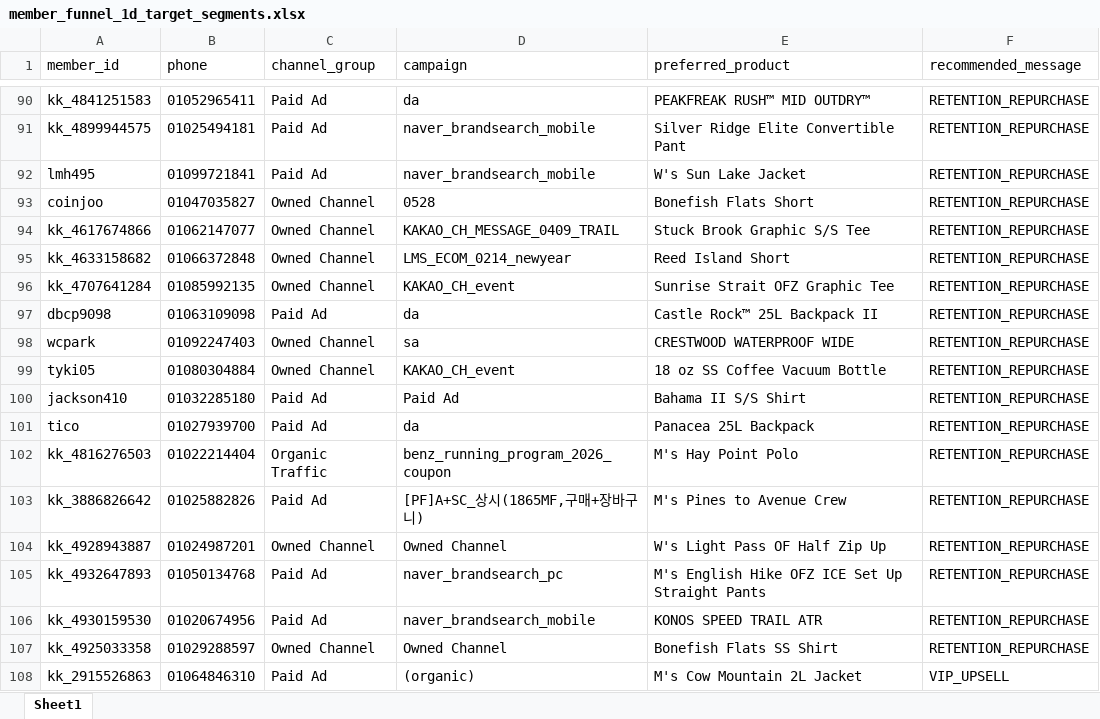
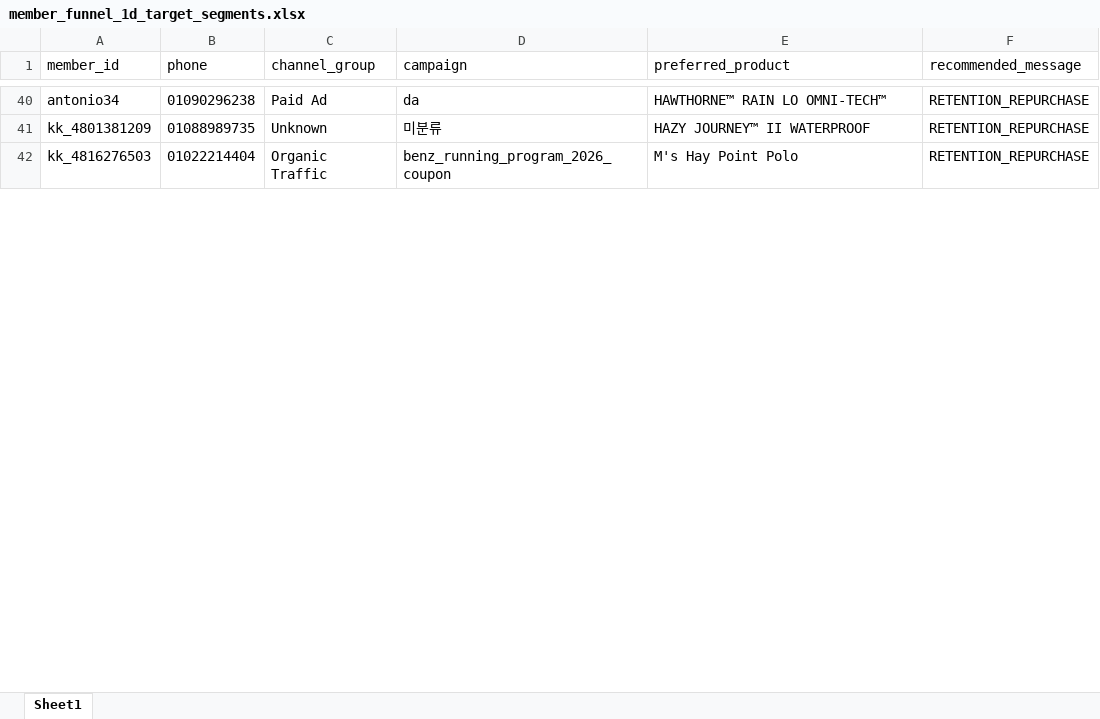
Before and after one commit to koreacolumbia-dotcom/E-comm-marketing-hub, an Excel workbook: reports/member_funnel/downloads/member_funnel_1d_target_segments.xlsx, sheet Sheet1, drawn as a sheet; only a part is shown, gaps mark what is left out; values as stored, in another font and other column widths than the file's, no borders; removed rows and columns are numbered as before the commit, all else as after; the diff covers the shown part only; the diff names each change by its address in the sheet, - before the commit and + after, or states it on an @@ line.

```diff
--- a/reports/member_funnel/downloads/member_funnel_1d_target_segments.xlsx (sheet Sheet1)
+++ b/reports/member_funnel/downloads/member_funnel_1d_target_segments.xlsx (sheet Sheet1)
-A40 (member_id): kk_4841251583
+A40 (member_id): antonio34
-B40 (phone): 01052965411
+B40 (phone): 01090296238
-E40 (preferred_product): PEAKFREAK RUSH™ MID OUTDRY™
+E40 (preferred_product): HAWTHORNE™ RAIN LO OMNI-TECH™
-row 91: kk_4899944575 | 01025494181 | Paid Ad | naver_brandsearch_mobile | Silver Ridge Elite Convertible Pant | RETENTION_REPURCHASE
-row 92: lmh495 | 01099721841 | Paid Ad | naver_brandsearch_mobile | W's Sun Lake Jacket | RETENTION_REPURCHASE
-row 93: coinjoo | 01047035827 | Owned Channel | 0528 | Bonefish Flats Short | RETENTION_REPURCHASE
-row 94: kk_4617674866 | 01062147077 | Owned Channel | KAKAO_CH_MESSAGE_0409_TRAIL | Stuck Brook Graphic S/S Tee | RETENTION_REPURCHASE
-row 95: kk_4633158682 | 01066372848 | Owned Channel | LMS_ECOM_0214_newyear | Reed Island Short | RETENTION_REPURCHASE
-row 96: kk_4707641284 | 01085992135 | Owned Channel | KAKAO_CH_event | Sunrise Strait OFZ Graphic Tee | RETENTION_REPURCHASE
-row 97: dbcp9098 | 01063109098 | Paid Ad | da | Castle Rock™ 25L Backpack II | RETENTION_REPURCHASE
-row 98: wcpark | 01092247403 | Owned Channel | sa | CRESTWOOD WATERPROOF WIDE | RETENTION_REPURCHASE
-row 99: tyki05 | 01080304884 | Owned Channel | KAKAO_CH_event | 18 oz SS Coffee Vacuum Bottle | RETENTION_REPURCHASE
-row 100: jackson410 | 01032285180 | Paid Ad | Paid Ad | Bahama II S/S Shirt | RETENTION_REPURCHASE
-row 101: tico | 01027939700 | Paid Ad | da | Panacea 25L Backpack | RETENTION_REPURCHASE
+row 41: kk_4801381209 | 01088989735 | Unknown | 미분류 | HAZY JOURNEY™ II WATERPROOF | RETENTION_REPURCHASE
-row 103: kk_3886826642 | 01025882826 | Paid Ad | [PF]A+SC_상시(1865MF,구매+장바구니) | M's Pines to Avenue Crew | RETENTION_REPURCHASE
-row 104: kk_4928943887 | 01024987201 | Owned Channel | Owned Channel | W's Light Pass OF Half Zip Up | RETENTION_REPURCHASE
-row 105: kk_4932647893 | 01050134768 | Paid Ad | naver_brandsearch_pc | M's English Hike OFZ ICE Set Up Straight Pants | RETENTION_REPURCHASE
-row 106: kk_4930159530 | 01020674956 | Paid Ad | naver_brandsearch_mobile | KONOS SPEED TRAIL ATR | RETENTION_REPURCHASE
-row 107: kk_4925033358 | 01029288597 | Owned Channel | Owned Channel | Bonefish Flats SS Shirt | RETENTION_REPURCHASE
-row 108: kk_2915526863 | 01064846310 | Paid Ad | (organic) | M's Cow Mountain 2L Jacket | VIP_UPSELL
```
Also changed, not shown: 59 added rows, 138 removed rows, 4 moved rows and 37 edited cells elsewhere in this sheet, reports/member_funnel/downloads/member_funnel_1d_non_buyer.xlsx, reports/member_funnel/downloads/member_funnel_1m_non_buyer.xlsx, 19 other files.
